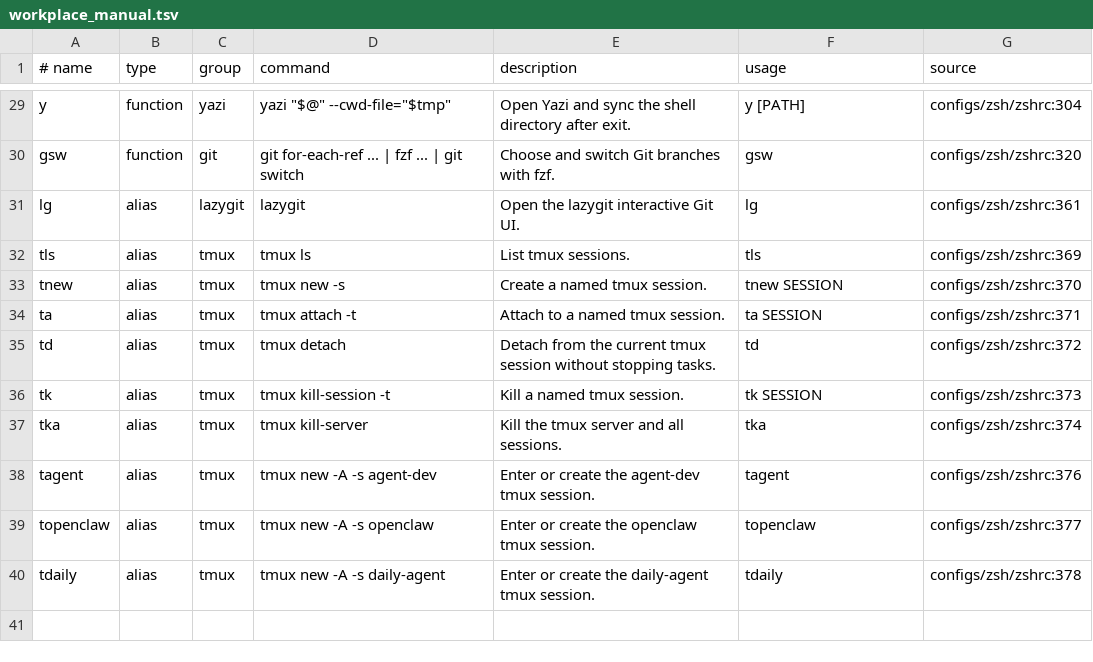
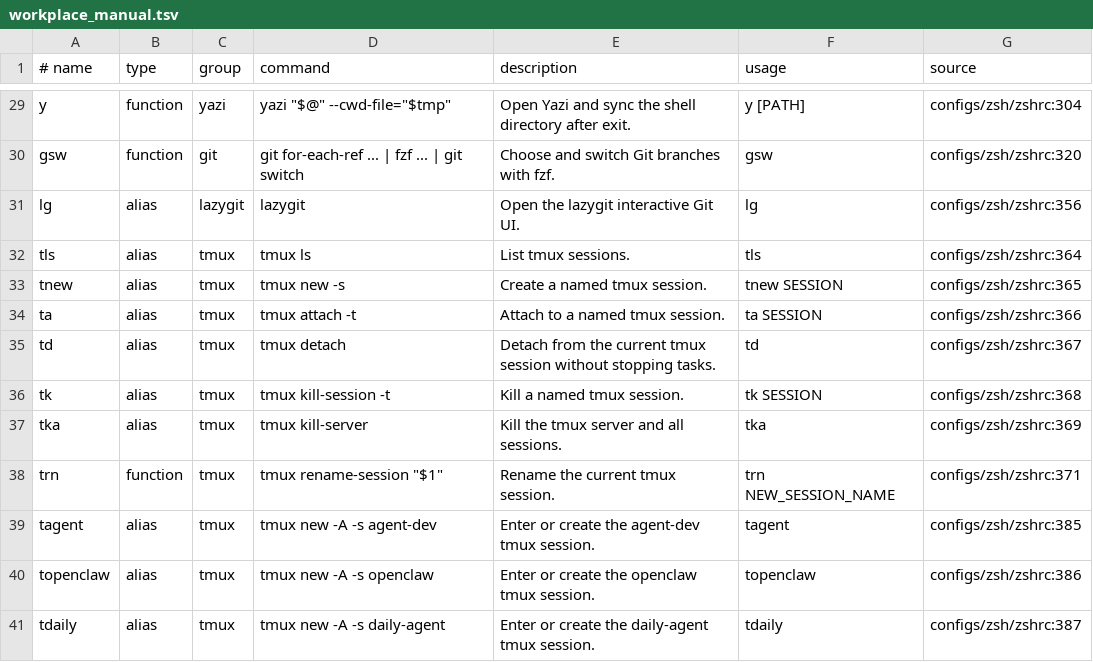
Before and after one commit to AnnFengDeYe/my-terminal, a TSV file: configs/zsh/workplace_manual.tsv, drawn as a sheet; only a part is shown, gaps mark what is left out.

Commit message:
add trn tmux rename helper

```diff
--- a/configs/zsh/workplace_manual.tsv
+++ b/configs/zsh/workplace_manual.tsv
@@ -30,11 +30,12 @@ y	function	yazi	yazi "$@" --cwd-file="$tmp"	Open Yazi and sync the shell directo
 gsw	function	git	git for-each-ref ... | fzf ... | git switch	Choose and switch Git branches with fzf.	gsw	configs/zsh/zshrc:320
-lg	alias	lazygit	lazygit	Open the lazygit interactive Git UI.	lg	configs/zsh/zshrc:361
-tls	alias	tmux	tmux ls	List tmux sessions.	tls	configs/zsh/zshrc:369
-tnew	alias	tmux	tmux new -s	Create a named tmux session.	tnew SESSION	configs/zsh/zshrc:370
-ta	alias	tmux	tmux attach -t	Attach to a named tmux session.	ta SESSION	configs/zsh/zshrc:371
-td	alias	tmux	tmux detach	Detach from the current tmux session without stopping tasks.	td	configs/zsh/zshrc:372
-tk	alias	tmux	tmux kill-session -t	Kill a named tmux session.	tk SESSION	configs/zsh/zshrc:373
-tka	alias	tmux	tmux kill-server	Kill the tmux server and all sessions.	tka	configs/zsh/zshrc:374
-tagent	alias	tmux	tmux new -A -s agent-dev	Enter or create the agent-dev tmux session.	tagent	configs/zsh/zshrc:376
-topenclaw	alias	tmux	tmux new -A -s openclaw	Enter or create the openclaw tmux session.	topenclaw	configs/zsh/zshrc:377
-tdaily	alias	tmux	tmux new -A -s daily-agent	Enter or create the daily-agent tmux session.	tdaily	configs/zsh/zshrc:378
+lg	alias	lazygit	lazygit	Open the lazygit interactive Git UI.	lg	configs/zsh/zshrc:356
+tls	alias	tmux	tmux ls	List tmux sessions.	tls	configs/zsh/zshrc:364
+tnew	alias	tmux	tmux new -s	Create a named tmux session.	tnew SESSION	configs/zsh/zshrc:365
+ta	alias	tmux	tmux attach -t	Attach to a named tmux session.	ta SESSION	configs/zsh/zshrc:366
+td	alias	tmux	tmux detach	Detach from the current tmux session without stopping tasks.	td	configs/zsh/zshrc:367
+tk	alias	tmux	tmux kill-session -t	Kill a named tmux session.	tk SESSION	configs/zsh/zshrc:368
+tka	alias	tmux	tmux kill-server	Kill the tmux server and all sessions.	tka	configs/zsh/zshrc:369
+trn	function	tmux	tmux rename-session "$1"	Rename the current tmux session.	trn NEW_SESSION_NAME	configs/zsh/zshrc:371
+tagent	alias	tmux	tmux new -A -s agent-dev	Enter or create the agent-dev tmux session.	tagent	configs/zsh/zshrc:385
+topenclaw	alias	tmux	tmux new -A -s openclaw	Enter or create the openclaw tmux session.	topenclaw	configs/zsh/zshrc:386
+tdaily	alias	tmux	tmux new -A -s daily-agent	Enter or create the daily-agent tmux session.	tdaily	configs/zsh/zshrc:387
```
Also changed, not shown: 1 other file.
